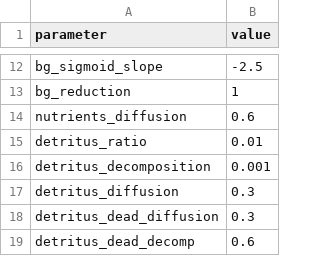
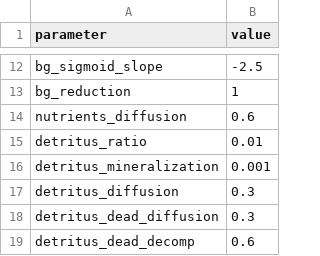
Before and after one commit to Allgeier-Lab/arrR, a CSV file: inst/extdata/parameters.csv, drawn as a sheet; only a part is shown, gaps mark what is left out.

Commit message:
Rename mineralization

```diff
--- a/inst/extdata/parameters.csv
+++ b/inst/extdata/parameters.csv
@@ -15,3 +15,3 @@
 "detritus_ratio";0.01
-"detritus_decomposition";0.001
+"detritus_mineralization";0.001
 "detritus_diffusion";0.3
```
Also changed, not shown: 2 other files.
